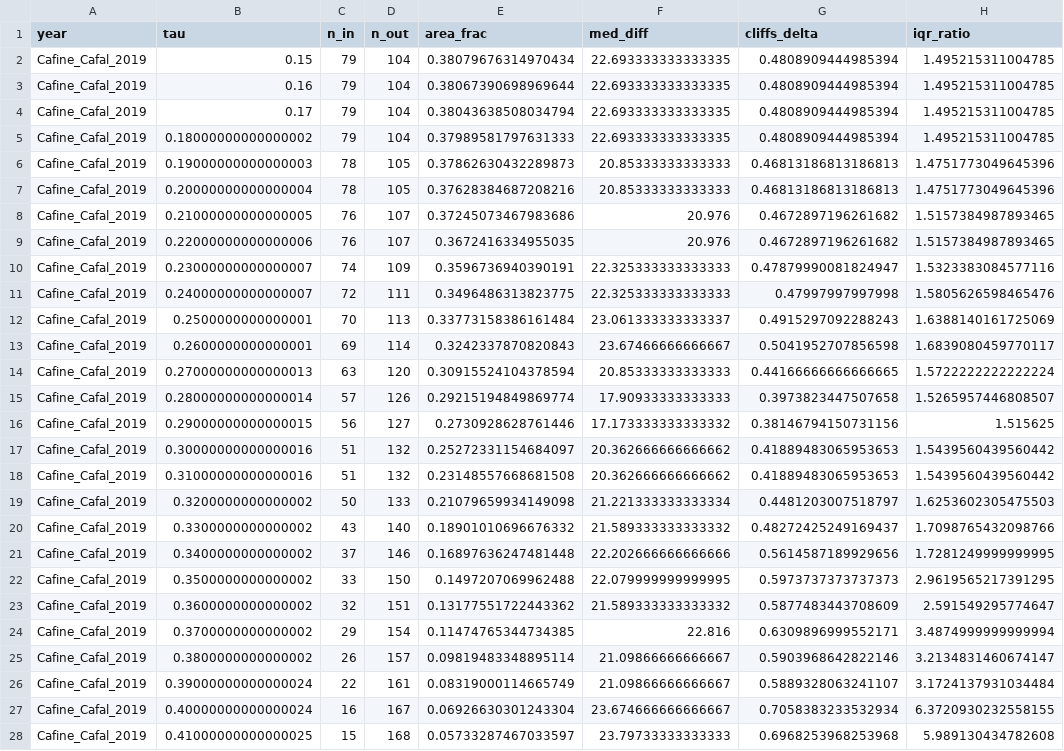
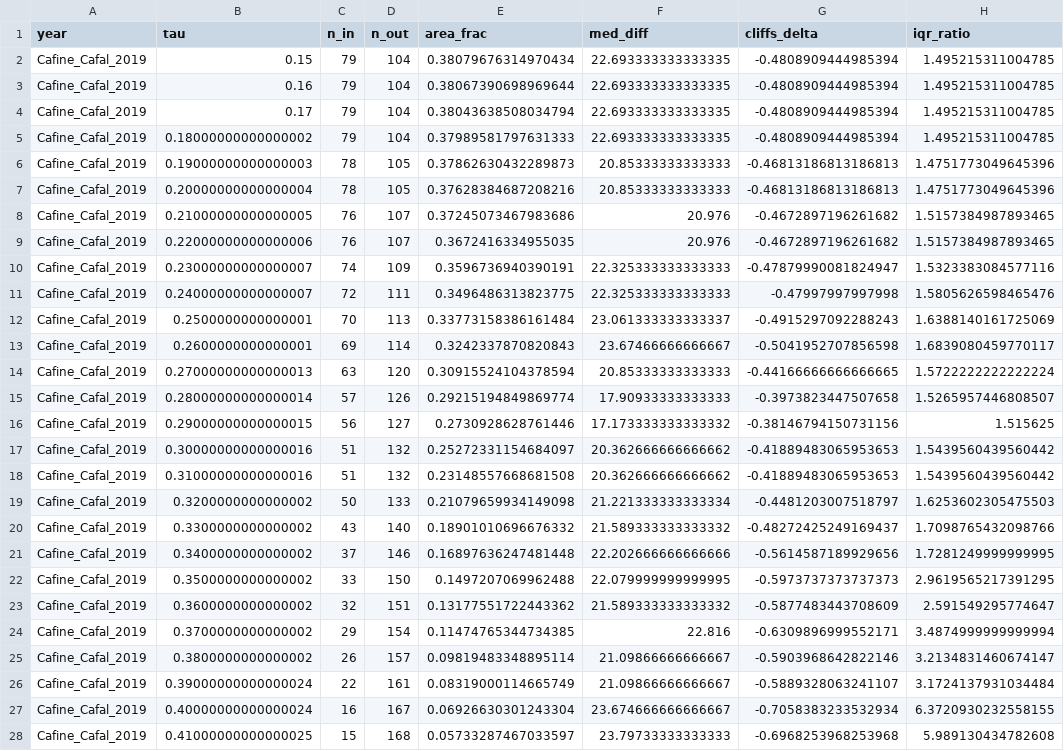
Before and after one commit to Emmanuel461/change_detection_AM, a CSV file: Results/Cafine_Cafal/2019/Cafine_Cafal_2019_threshold_sensitivity.csv, drawn as a sheet; only a part is shown; the diff covers the shown part only; the diff names each change by its address in the sheet, - before the commit and + after, or states it on an @@ line.

```diff
--- a/Results/Cafine_Cafal/2019/Cafine_Cafal_2019_threshold_sensitivity.csv
+++ b/Results/Cafine_Cafal/2019/Cafine_Cafal_2019_threshold_sensitivity.csv
-G2:G5 (cliffs_delta): 0.4808909444985394
+G2:G5 (cliffs_delta): -0.4808909444985394
-G6:G7 (cliffs_delta): 0.46813186813186813
+G6:G7 (cliffs_delta): -0.46813186813186813
-G8:G9 (cliffs_delta): 0.4672897196261682
+G8:G9 (cliffs_delta): -0.4672897196261682
-G10 (cliffs_delta): 0.47879990081824947
+G10 (cliffs_delta): -0.47879990081824947
-G11 (cliffs_delta): 0.47997997997998
+G11 (cliffs_delta): -0.47997997997998
-G12 (cliffs_delta): 0.4915297092288243
+G12 (cliffs_delta): -0.4915297092288243
-G13 (cliffs_delta): 0.5041952707856598
+G13 (cliffs_delta): -0.5041952707856598
-G14 (cliffs_delta): 0.44166666666666665
+G14 (cliffs_delta): -0.44166666666666665
-G15 (cliffs_delta): 0.3973823447507658
+G15 (cliffs_delta): -0.3973823447507658
-G16 (cliffs_delta): 0.38146794150731156
+G16 (cliffs_delta): -0.38146794150731156
-G17:G18 (cliffs_delta): 0.41889483065953653
+G17:G18 (cliffs_delta): -0.41889483065953653
-G19 (cliffs_delta): 0.4481203007518797
+G19 (cliffs_delta): -0.4481203007518797
-G20 (cliffs_delta): 0.48272425249169437
+G20 (cliffs_delta): -0.48272425249169437
-G21 (cliffs_delta): 0.5614587189929656
+G21 (cliffs_delta): -0.5614587189929656
-G22 (cliffs_delta): 0.5973737373737373
+G22 (cliffs_delta): -0.5973737373737373
-G23 (cliffs_delta): 0.5877483443708609
+G23 (cliffs_delta): -0.5877483443708609
-G24 (cliffs_delta): 0.6309896999552171
+G24 (cliffs_delta): -0.6309896999552171
-G25 (cliffs_delta): 0.5903968642822146
+G25 (cliffs_delta): -0.5903968642822146
-G26 (cliffs_delta): 0.5889328063241107
+G26 (cliffs_delta): -0.5889328063241107
-G27 (cliffs_delta): 0.7058383233532934
+G27 (cliffs_delta): -0.7058383233532934
-G28 (cliffs_delta): 0.6968253968253968
+G28 (cliffs_delta): -0.6968253968253968
```
Also changed, not shown: 9 edited cells elsewhere in this file, Results/Cafine_Cafal/2022/Cafine_Cafal_2022_threshold_sensitivity.csv, Results/Cafine_Cafal/2023/Cafine_Cafal_2023_threshold_sensitivity.csv, 7 other files.
